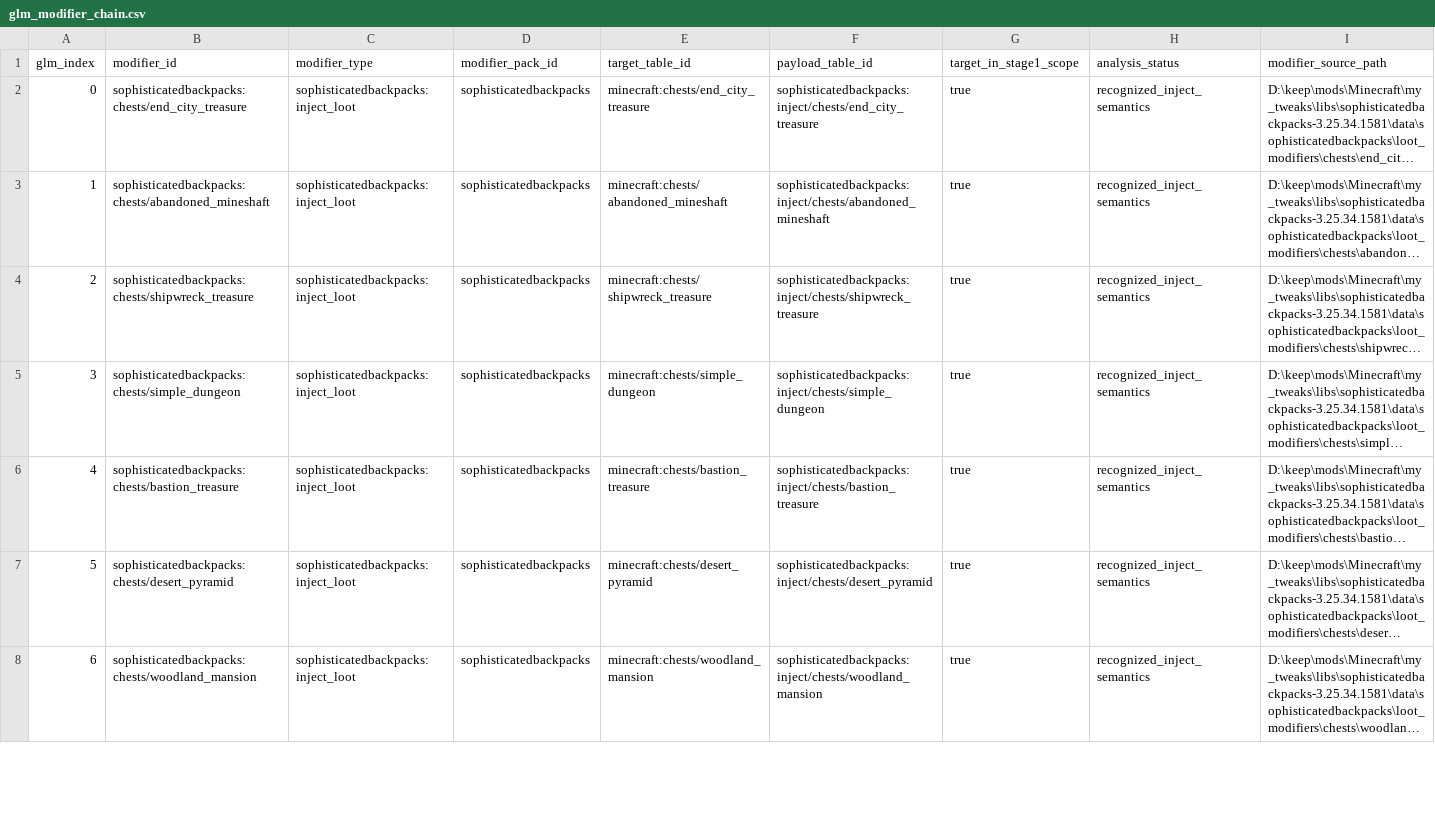
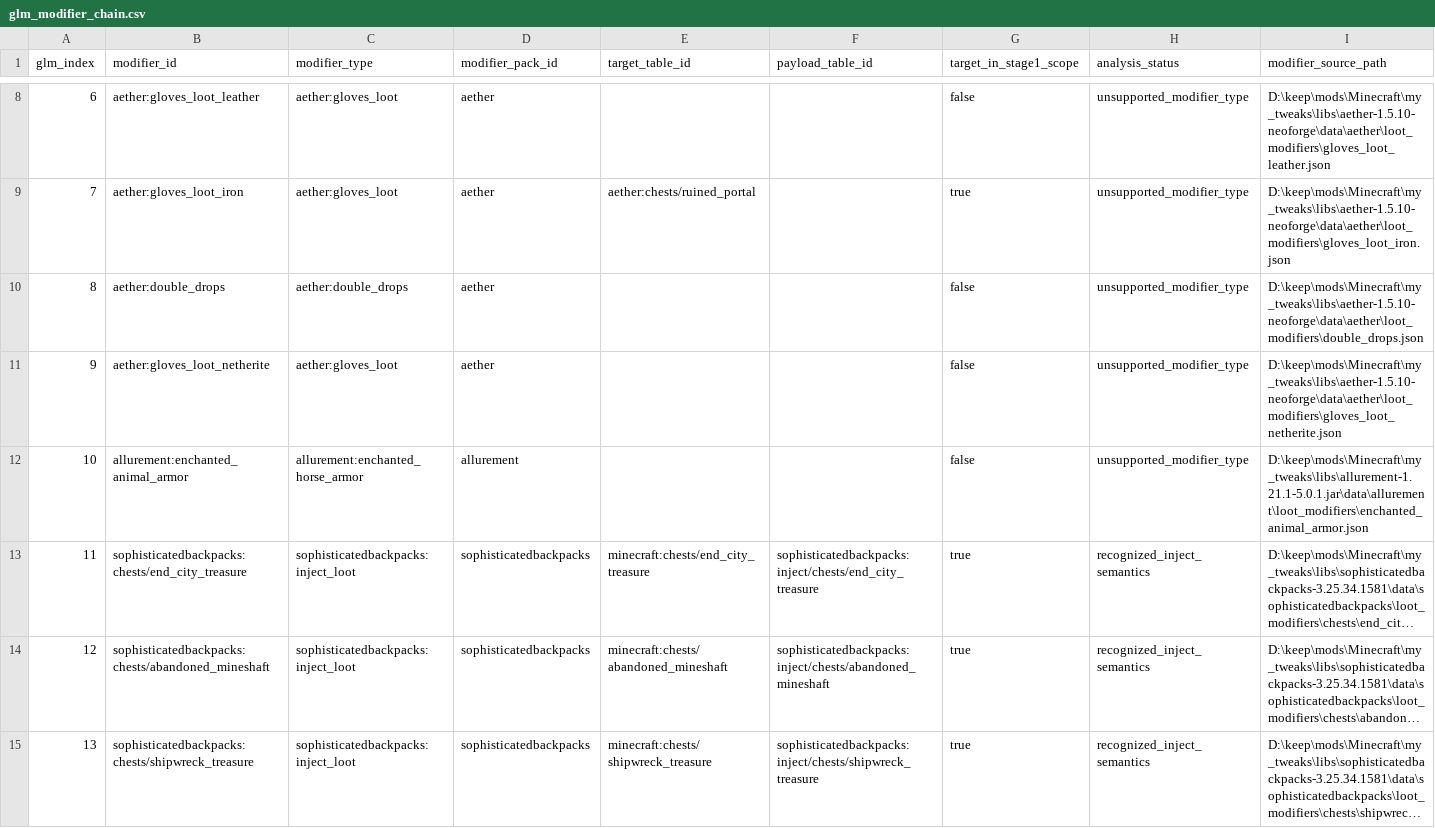
Before and after one commit to BigJMoney/rabid_balance, a CSV file: docs/loot_docs/loot_stack_v1/glm_modifier_chain.csv, drawn as a sheet; only a part is shown, gaps mark what is left out; the shorter side is filled out with more unchanged rows; long unchanged cells end in …; addresses are those after the commit; the diff covers the shown part only; the diff names each change by its address in the sheet, - before the commit and + after, or states it on an @@ line.

Commit message:
Fixed some false flags in the loot exporter precheck; added loot data for many more mods

```diff
--- a/docs/loot_docs/loot_stack_v1/glm_modifier_chain.csv
+++ b/docs/loot_docs/loot_stack_v1/glm_modifier_chain.csv
+row 8: 6 | aether:gloves_loot_leather | aether:gloves_loot | aether |  |  | false | unsupported_modifier_type | D:\keep\mods\Minecraft\my_tweaks\libs\aether-1.5.10-neoforge\data\aether\loot_modifiers\gloves_loot_leather.json
+row 9: 7 | aether:gloves_loot_iron | aether:gloves_loot | aether | aether:chests/ruined_portal |  | true | unsupported_modifier_type | D:\keep\mods\Minecraft\my_tweaks\libs\aether-1.5.10-neoforge\data\aether\loot_modifiers\gloves_loot_iron.json
+row 10: 8 | aether:double_drops | aether:double_drops | aether |  |  | false | unsupported_modifier_type | D:\keep\mods\Minecraft\my_tweaks\libs\aether-1.5.10-neoforge\data\aether\loot_modifiers\double_drops.json
+row 11: 9 | aether:gloves_loot_netherite | aether:gloves_loot | aether |  |  | false | unsupported_modifier_type | D:\keep\mods\Minecraft\my_tweaks\libs\aether-1.5.10-neoforge\data\aether\loot_modifiers\gloves_loot_netherite.json
+row 12: 10 | allurement:enchanted_animal_armor | allurement:enchanted_horse_armor | allurement |  |  | false | unsupported_modifier_type | D:\keep\mods\Minecraft\my_tweaks\libs\allurement-1.21.1-5.0.1.jar\data\allurement\loot_modifiers\enchanted_animal_armor.json
@@ column A (glm_index) renumbered from row 13 down @@
```
Also changed, not shown: 17 added rows elsewhere in this file, docs/loot_docs/loot_stack_v1/modifier_added_leaf_candidates.csv, docs/loot_docs/loot_stack_v1/structure_loot_links.csv, 41 other files.
